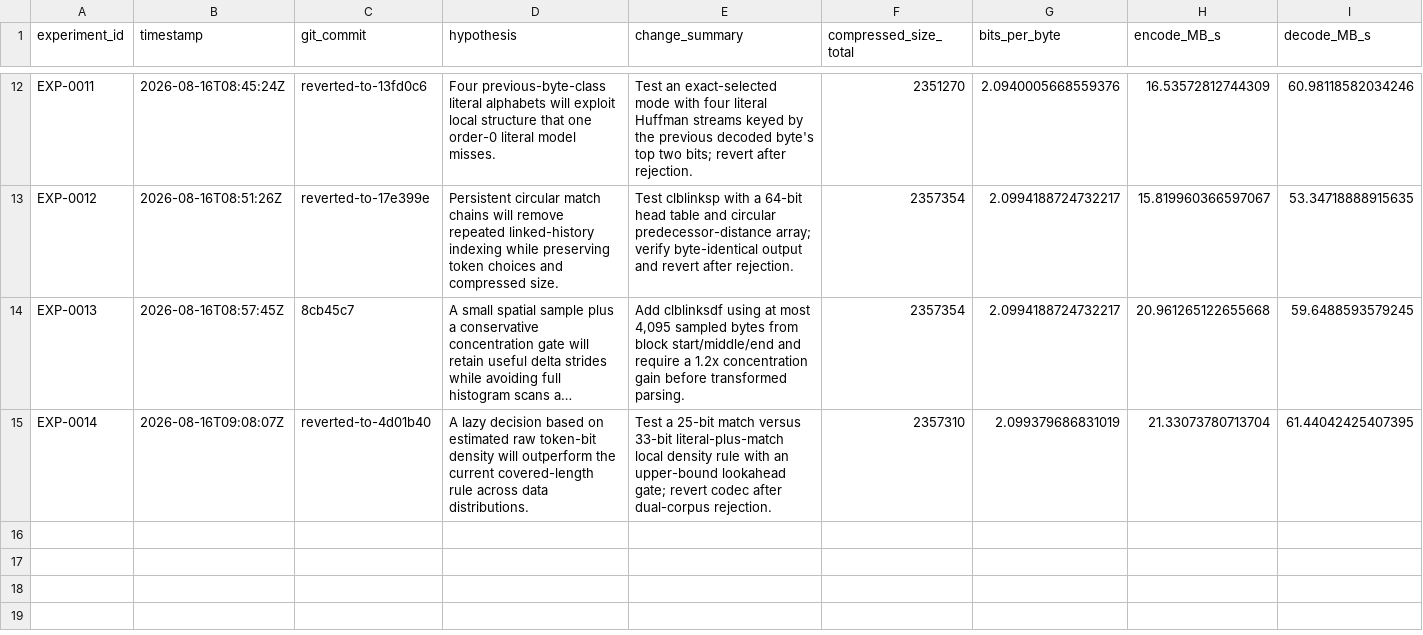
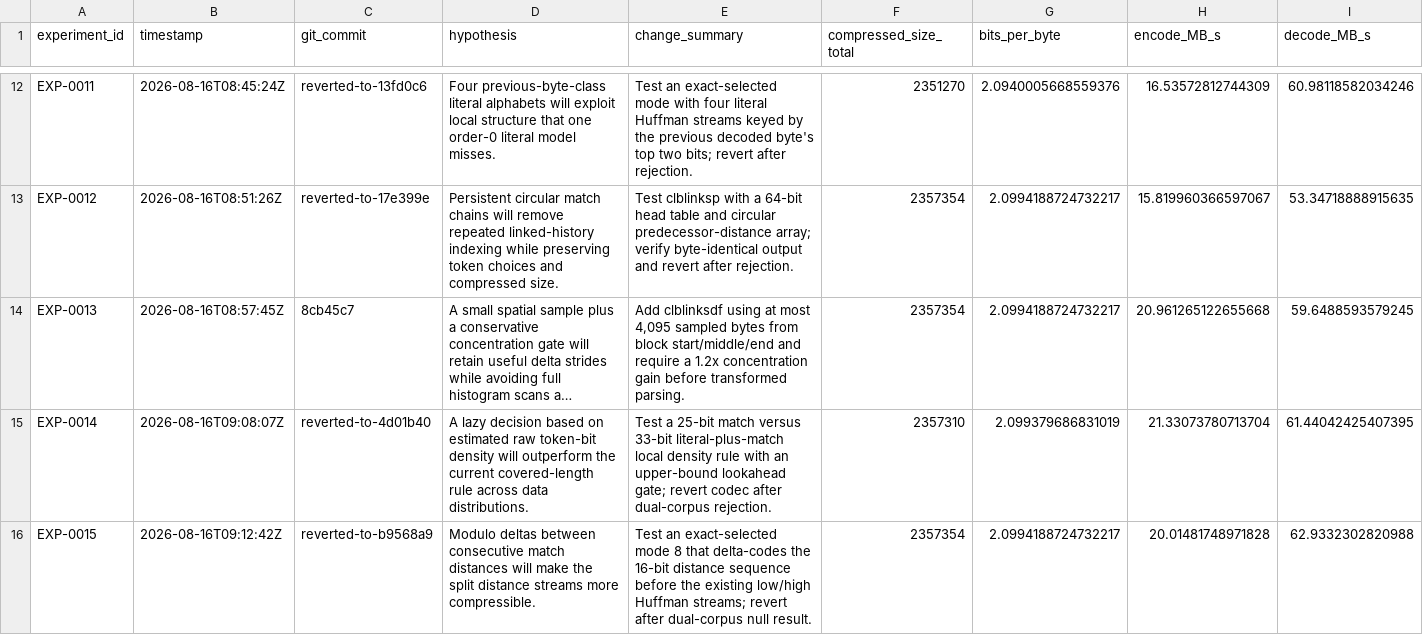
Before and after one commit to eonurk/Bite, a CSV file: experiments.csv, drawn as a sheet; only a part is shown, gaps mark what is left out; long unchanged cells end in …; rows hold the shown columns only; the diff names each change by its address in the sheet, - before the commit and + after, or states it on an @@ line.

Commit message:
EXP-0015: reject distance delta coding

```diff
--- a/experiments.csv
+++ b/experiments.csv
+row 16: EXP-0015 | 2026-08-16T09:12:42Z | reverted-to-b9568a9 | Modulo deltas between consecutive match distances will make the split distance streams more compressible. | Test an exact-selected mode 8 that delta-codes the 16-bit distance sequence before the existing low/high Huffman streams; revert after dual-corpus null result. | 2357354 | 2.0994188724732217 | 20.01481748971828 | 62.9332302820988
```
Also changed, not shown: 7 other files.
